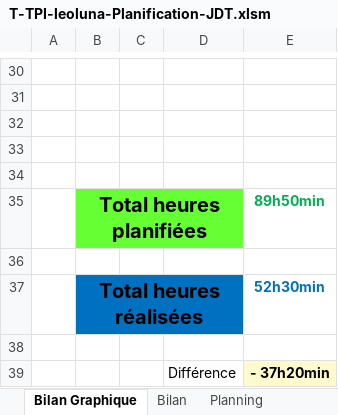
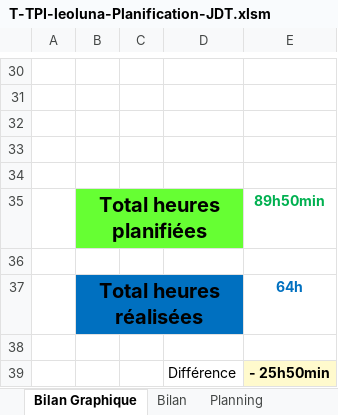
Before and after one commit to Fwai/ICalMerge_TPI, an Excel workbook: Documentation/1. PlanificationInititale_JournalDeTravail/T-TPI-leoluna-Planification-JDT.xlsm, sheet Bilan Graphique, drawn as a sheet; only a part is shown, gaps mark what is left out; values as stored, in another font and other column widths than the file's, no borders; charts and pictures not drawn; 1 other sheet too large or unreadable and not compared; the diff names each change by its address in the sheet, - before the commit and + after, or states it on an @@ line.

```diff
--- a/Documentation/1. PlanificationInititale_JournalDeTravail/T-TPI-leoluna-Planification-JDT.xlsm (sheet Bilan Graphique)
+++ b/Documentation/1. PlanificationInititale_JournalDeTravail/T-TPI-leoluna-Planification-JDT.xlsm (sheet Bilan Graphique)
-E37: 52h30min
+E37: 64h
-E39: - 37h20min
+E39: - 25h50min
```
Also changed, not shown: sheet Journal, formulas that keep their value, charts or pictures, 10 other files.
